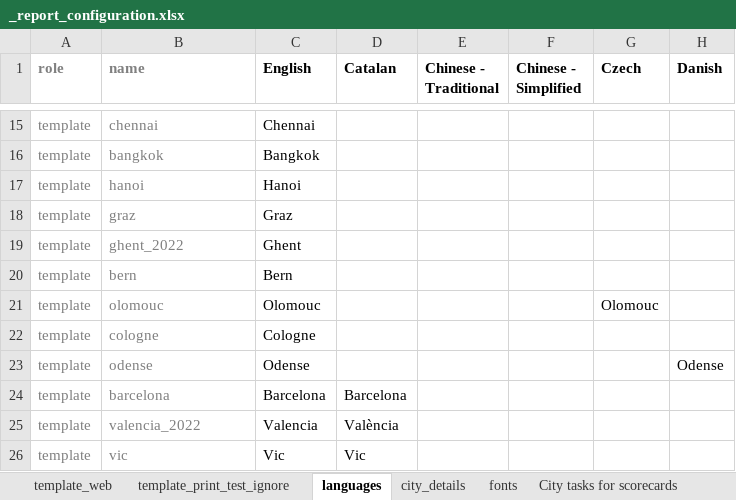
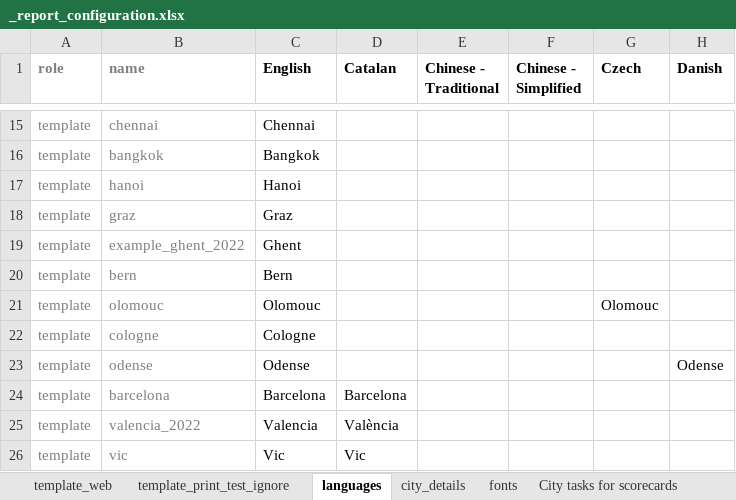
Before and after one commit to healthysustainablecities/global-indicators, an Excel workbook: process/configuration/templates/_report_configuration.xlsx, sheet languages, drawn as a sheet; only a part is shown, gaps mark what is left out; values as stored, in another font and other column widths than the file's, no borders; conditional formats not drawn; the diff covers the shown part only; the diff names each change by its address in the sheet, - before the commit and + after, or states it on an @@ line.

Commit message:
updated configuraton aspects relating to reporting, and adding in example of Las Palmas de Gran Canaria, and a few bits for robustness (checks, and quote marks around file names in ogr2ogr call)

```diff
--- a/process/configuration/templates/_report_configuration.xlsx (sheet languages)
+++ b/process/configuration/templates/_report_configuration.xlsx (sheet languages)
-B19 (name): ghent_2022
+B19 (name): example_ghent_2022
```
Also changed, not shown: 4 edited cells elsewhere in this sheet, sheet city_details, sheet template_print_test_ignore, sheet template_web, 8 other files.
